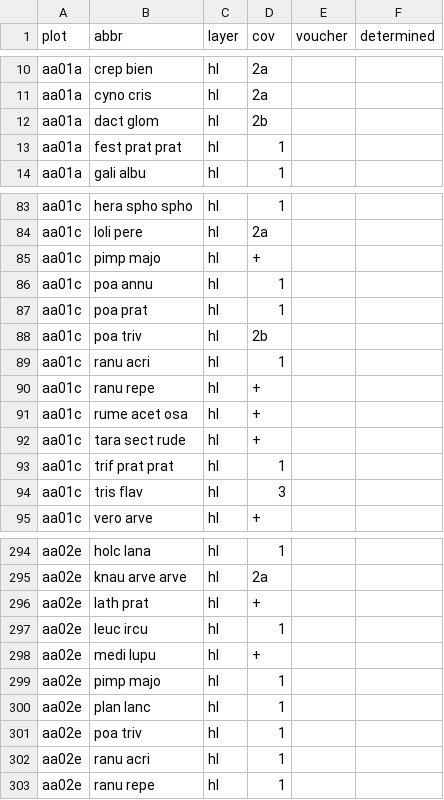
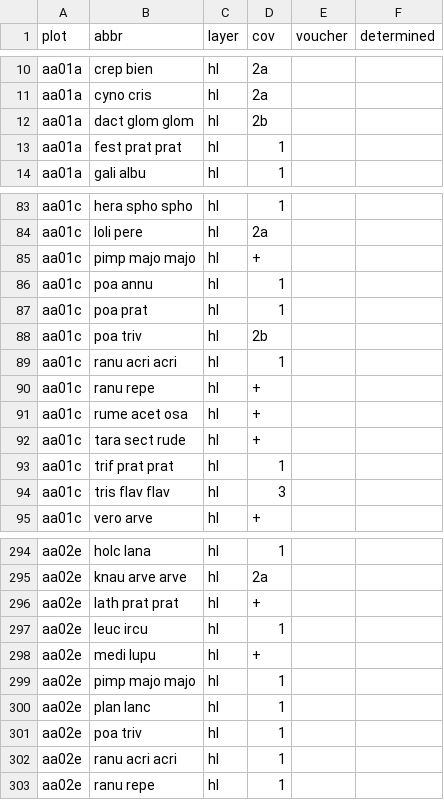
Before and after one commit to r-forge/vegsoup, a CSV file: testing/amadeus dta/species.csv, drawn as a sheet; only a part is shown, gaps mark what is left out; the diff covers the shown part only.

Commit message:
git-svn-id: svn://svn.r-forge.r-project.org/svnroot/vegsoup@291 edb9625f-4e0d-4859-8d74-9fd3b1da38cb

```diff
--- a/testing/amadeus dta/species.csv
+++ b/testing/amadeus dta/species.csv
@@ -11,3 +11,3 @@
 "aa01a";"cyno cris";"hl";"2a";;
-"aa01a";"dact glom";"hl";"2b";;
+"aa01a";"dact glom glom";"hl";"2b";;
 "aa01a";"fest prat prat";"hl";1;;
@@ -84,3 +84,3 @@
 "aa01c";"loli pere";"hl";"2a";;
-"aa01c";"pimp majo";"hl";"+";;
+"aa01c";"pimp majo majo";"hl";"+";;
 "aa01c";"poa annu";"hl";1;;
@@ -88,3 +88,3 @@
 "aa01c";"poa triv";"hl";"2b";;
-"aa01c";"ranu acri";"hl";1;;
+"aa01c";"ranu acri acri";"hl";1;;
 "aa01c";"ranu repe";"hl";"+";;
@@ -93,3 +93,3 @@
 "aa01c";"trif prat prat";"hl";1;;
-"aa01c";"tris flav";"hl";3;;
+"aa01c";"tris flav flav";"hl";3;;
 "aa01c";"vero arve";"hl";"+";;
@@ -295,9 +295,9 @@
 "aa02e";"knau arve arve";"hl";"2a";;
-"aa02e";"lath prat";"hl";"+";;
+"aa02e";"lath prat prat";"hl";"+";;
 "aa02e";"leuc ircu";"hl";1;;
 "aa02e";"medi lupu";"hl";"+";;
-"aa02e";"pimp majo";"hl";1;;
+"aa02e";"pimp majo majo";"hl";1;;
 "aa02e";"plan lanc";"hl";1;;
 "aa02e";"poa triv";"hl";1;;
-"aa02e";"ranu acri";"hl";1;;
+"aa02e";"ranu acri acri";"hl";1;;
 "aa02e";"ranu repe";"hl";1;;
```
Also changed, not shown: 45 edited cells elsewhere in this file.
